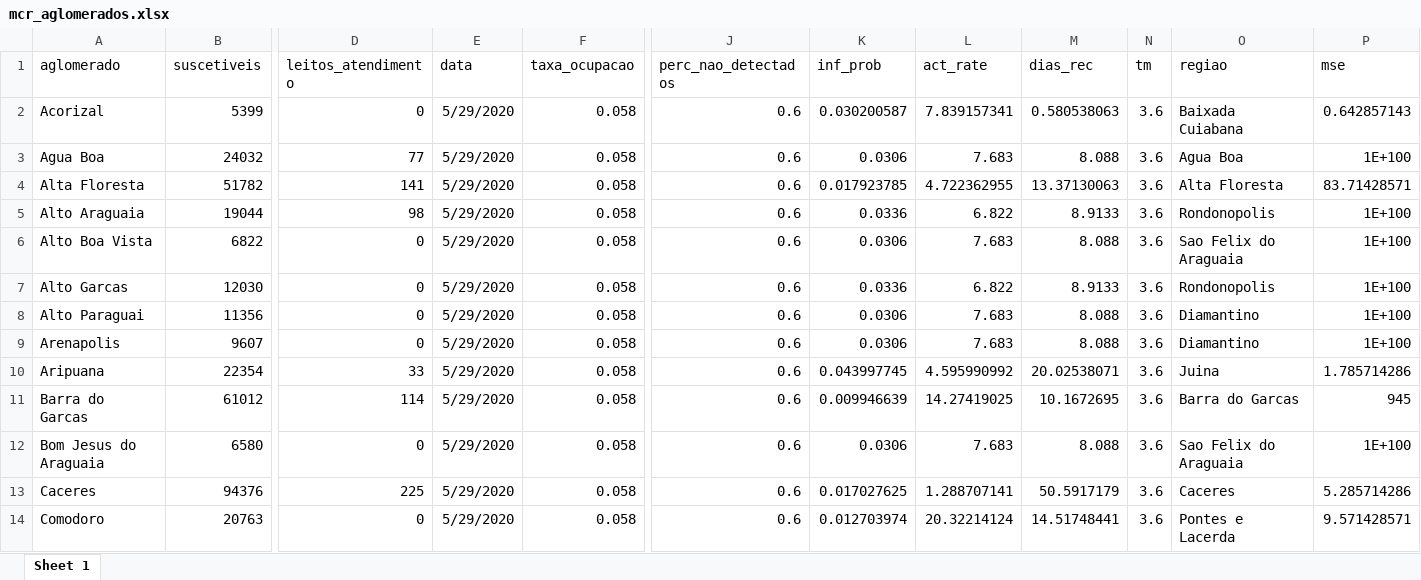
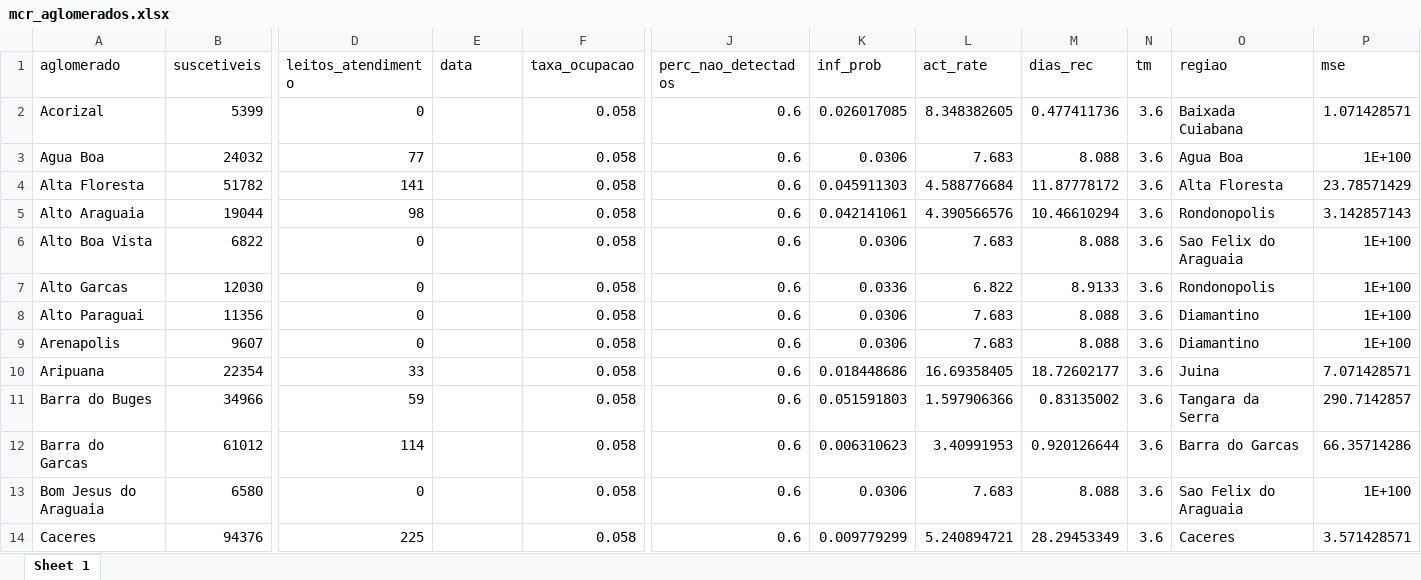
Before and after one commit to demusis/covid19_mt, an Excel workbook: mcr_aglomerados.xlsx, sheet Sheet 1, drawn as a sheet; only a part is shown, gaps mark what is left out; values as stored, in another font and other column widths than the file's, no borders; removed rows and columns are numbered as before the commit, all else as after; rows hold the shown columns only; the diff covers the shown part only; the diff names each change by its address in the sheet, - before the commit and + after, or states it on an @@ line.

```diff
--- a/mcr_aglomerados.xlsx (sheet Sheet 1)
+++ b/mcr_aglomerados.xlsx (sheet Sheet 1)
-E2:E10 (data): 5/29/2020
+E2:E10 (data): (empty)
-K2 (inf_prob): 0.030200587
+K2 (inf_prob): 0.026017085
-L2 (act_rate): 7.839157341
+L2 (act_rate): 8.348382605
-M2 (dias_rec): 0.580538063
+M2 (dias_rec): 0.477411736
-P2 (mse): 0.642857143
+P2 (mse): 1.071428571
-K4 (inf_prob): 0.017923785
+K4 (inf_prob): 0.045911303
-L4 (act_rate): 4.722362955
+L4 (act_rate): 4.588776684
-M4 (dias_rec): 13.37130063
+M4 (dias_rec): 11.87778172
-P4 (mse): 83.71428571
+P4 (mse): 23.78571429
-K5 (inf_prob): 0.0336
+K5 (inf_prob): 0.042141061
-L5 (act_rate): 6.822
+L5 (act_rate): 4.390566576
-M5 (dias_rec): 8.9133
+M5 (dias_rec): 10.46610294
-P5 (mse): 1E+100
+P5 (mse): 3.142857143
-K10 (inf_prob): 0.043997745
+K10 (inf_prob): 0.018448686
-L10 (act_rate): 4.595990992
+L10 (act_rate): 16.69358405
-M10 (dias_rec): 20.02538071
+M10 (dias_rec): 18.72602177
-P10 (mse): 1.785714286
+P10 (mse): 7.071428571
+row 11: Barra do Buges | 34966 | 59 |  | 0.058 | 0.6 | 0.051591803 | 1.597906366 | 0.83135002 | 3.6 | Tangara da Serra | 290.7142857
-E12:E14 (data): 5/29/2020
+E12:E14 (data): (empty)
-K12 (inf_prob): 0.009946639
+K12 (inf_prob): 0.006310623
-L12 (act_rate): 14.27419025
+L12 (act_rate): 3.40991953
-M12 (dias_rec): 10.1672695
+M12 (dias_rec): 0.920126644
-P12 (mse): 945
+P12 (mse): 66.35714286
-K14 (inf_prob): 0.017027625
+K14 (inf_prob): 0.009779299
-L14 (act_rate): 1.288707141
+L14 (act_rate): 5.240894721
-M14 (dias_rec): 50.5917179
+M14 (dias_rec): 28.29453349
-P14 (mse): 5.285714286
+P14 (mse): 3.571428571
-row 14: Comodoro | 20763 | 0 | 5/29/2020 | 0.058 | 0.6 | 0.012703974 | 20.32214124 | 14.51748441 | 3.6 | Pontes e Lacerda | 9.571428571
```
Also changed, not shown: 2 added rows and 185 edited cells elsewhere in this sheet, mc_aglomerados.xlsx, 12 other files.
